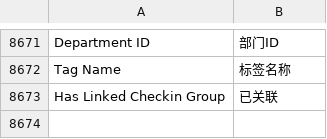
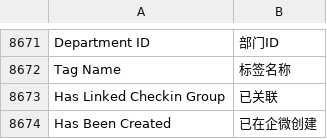
Before and after one commit to saoxia/erpnext_china, a CSV file: erpnext_china/translations/zh.csv, drawn as a sheet; only a part is shown, gaps mark what is left out.

```diff
--- a/erpnext_china/translations/zh.csv
+++ b/erpnext_china/translations/zh.csv
@@ -9198 +9198,2 @@ Tag Name,标签名称
 Has Linked Checkin Group,已关联
+Has Been Created,已在企微创建
```
Also changed, not shown: 10 other files.
